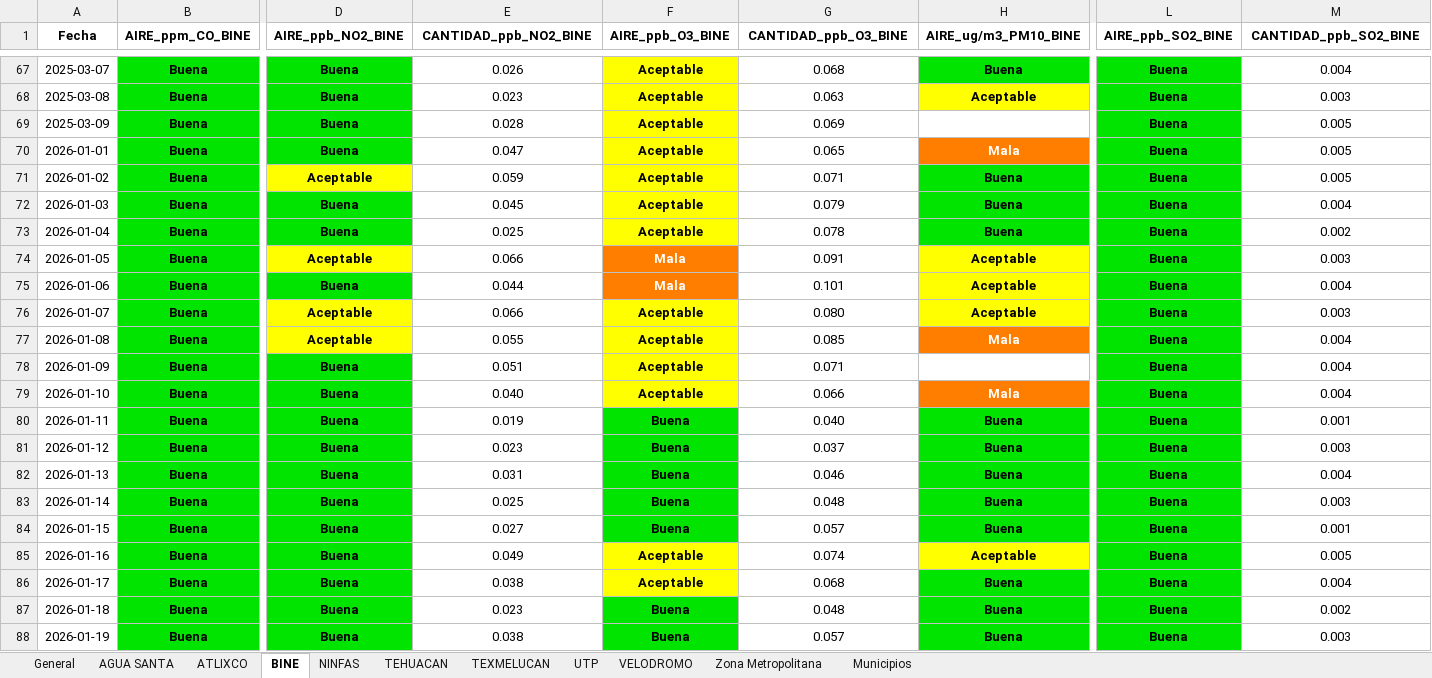
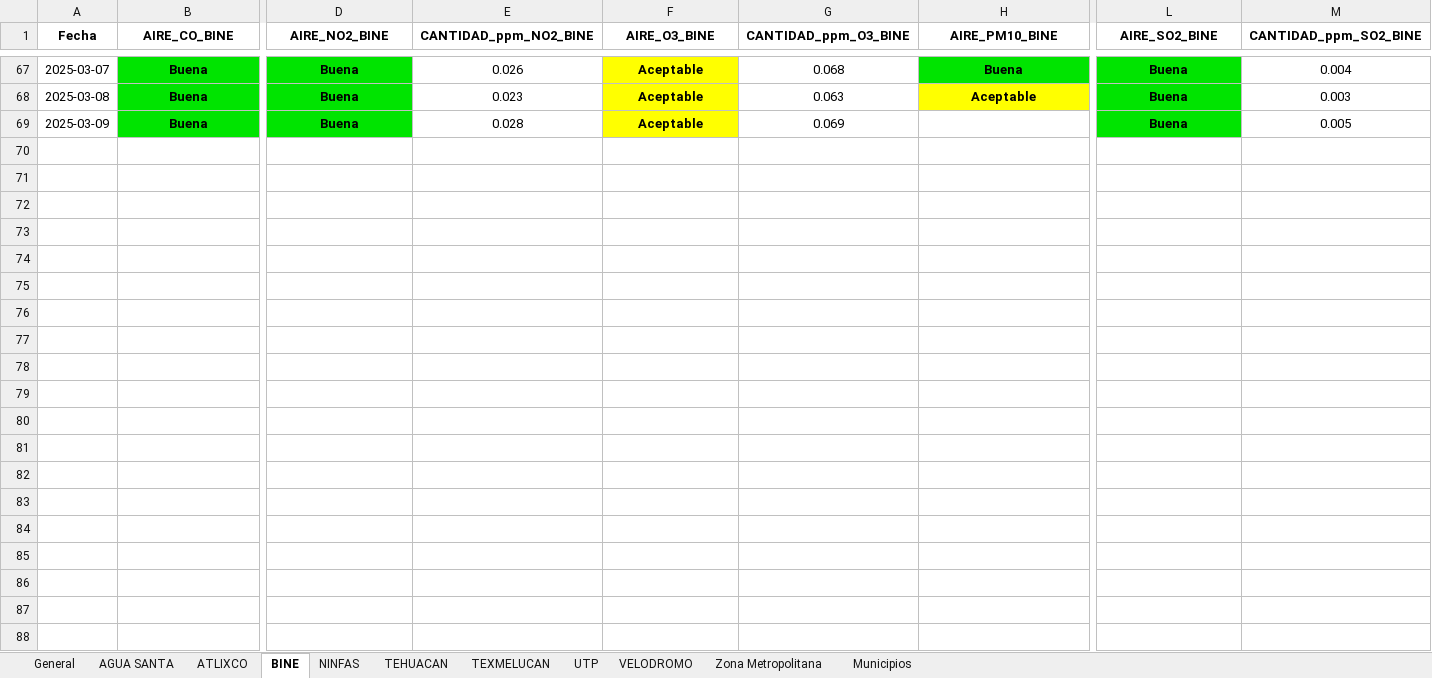
Before and after one commit to ManuelRuizJ/IAS_ICQ, an Excel workbook: datos/datos_calidad_aire_DIARIO_IAS.xlsx, sheet BINE, drawn as a sheet; only a part is shown, gaps mark what is left out; values as stored, in another font and other column widths than the file's, no borders; rows hold the shown columns only; the diff covers the shown part only; the diff names each change by its address in the sheet, - before the commit and + after, or states it on an @@ line.

```diff
--- a/datos/datos_calidad_aire_DIARIO_IAS.xlsx (sheet BINE)
+++ b/datos/datos_calidad_aire_DIARIO_IAS.xlsx (sheet BINE)
-B1: AIRE_ppm_CO_BINE
+B1: AIRE_CO_BINE
-D1: AIRE_ppb_NO2_BINE
+D1: AIRE_NO2_BINE
-E1: CANTIDAD_ppb_NO2_BINE
+E1: CANTIDAD_ppm_NO2_BINE
-F1: AIRE_ppb_O3_BINE
+F1: AIRE_O3_BINE
-G1: CANTIDAD_ppb_O3_BINE
+G1: CANTIDAD_ppm_O3_BINE
-H1: AIRE_ug/m3_PM10_BINE
+H1: AIRE_PM10_BINE
-L1: AIRE_ppb_SO2_BINE
+L1: AIRE_SO2_BINE
-M1: CANTIDAD_ppb_SO2_BINE
+M1: CANTIDAD_ppm_SO2_BINE
-row 70: 2026-01-01 | Buena | Buena | 0.047 | Aceptable | 0.065 | Mala | Buena | 0.005
-row 71: 2026-01-02 | Buena | Aceptable | 0.059 | Aceptable | 0.071 | Buena | Buena | 0.005
-row 72: 2026-01-03 | Buena | Buena | 0.045 | Aceptable | 0.079 | Buena | Buena | 0.004
-row 73: 2026-01-04 | Buena | Buena | 0.025 | Aceptable | 0.078 | Buena | Buena | 0.002
-row 74: 2026-01-05 | Buena | Aceptable | 0.066 | Mala | 0.091 | Aceptable | Buena | 0.003
-row 75: 2026-01-06 | Buena | Buena | 0.044 | Mala | 0.101 | Aceptable | Buena | 0.004
-row 76: 2026-01-07 | Buena | Aceptable | 0.066 | Aceptable | 0.080 | Aceptable | Buena | 0.003
-row 77: 2026-01-08 | Buena | Aceptable | 0.055 | Aceptable | 0.085 | Mala | Buena | 0.004
-row 78: 2026-01-09 | Buena | Buena | 0.051 | Aceptable | 0.071 |  | Buena | 0.004
-row 79: 2026-01-10 | Buena | Buena | 0.040 | Aceptable | 0.066 | Mala | Buena | 0.004
-row 80: 2026-01-11 | Buena | Buena | 0.019 | Buena | 0.040 | Buena | Buena | 0.001
-row 81: 2026-01-12 | Buena | Buena | 0.023 | Buena | 0.037 | Buena | Buena | 0.003
-row 82: 2026-01-13 | Buena | Buena | 0.031 | Buena | 0.046 | Buena | Buena | 0.004
-row 83: 2026-01-14 | Buena | Buena | 0.025 | Buena | 0.048 | Buena | Buena | 0.003
-row 84: 2026-01-15 | Buena | Buena | 0.027 | Buena | 0.057 | Buena | Buena | 0.001
-row 85: 2026-01-16 | Buena | Buena | 0.049 | Aceptable | 0.074 | Aceptable | Buena | 0.005
-row 86: 2026-01-17 | Buena | Buena | 0.038 | Aceptable | 0.068 | Buena | Buena | 0.004
-row 87: 2026-01-18 | Buena | Buena | 0.023 | Buena | 0.048 | Buena | Buena | 0.002
-row 88: 2026-01-19 | Buena | Buena | 0.038 | Buena | 0.057 | Buena | Buena | 0.003
```
Also changed, not shown: 49 removed rows and 1 edited cell elsewhere in this sheet, sheet General, sheet Zona Metropolitana, sheet Municipios, sheet AGUA SANTA, sheet UTP, sheet TEHUACAN, 4 more sheets, datos/datos_calidad_aire_DIARIO_ICA.xlsx, 5 other files.
